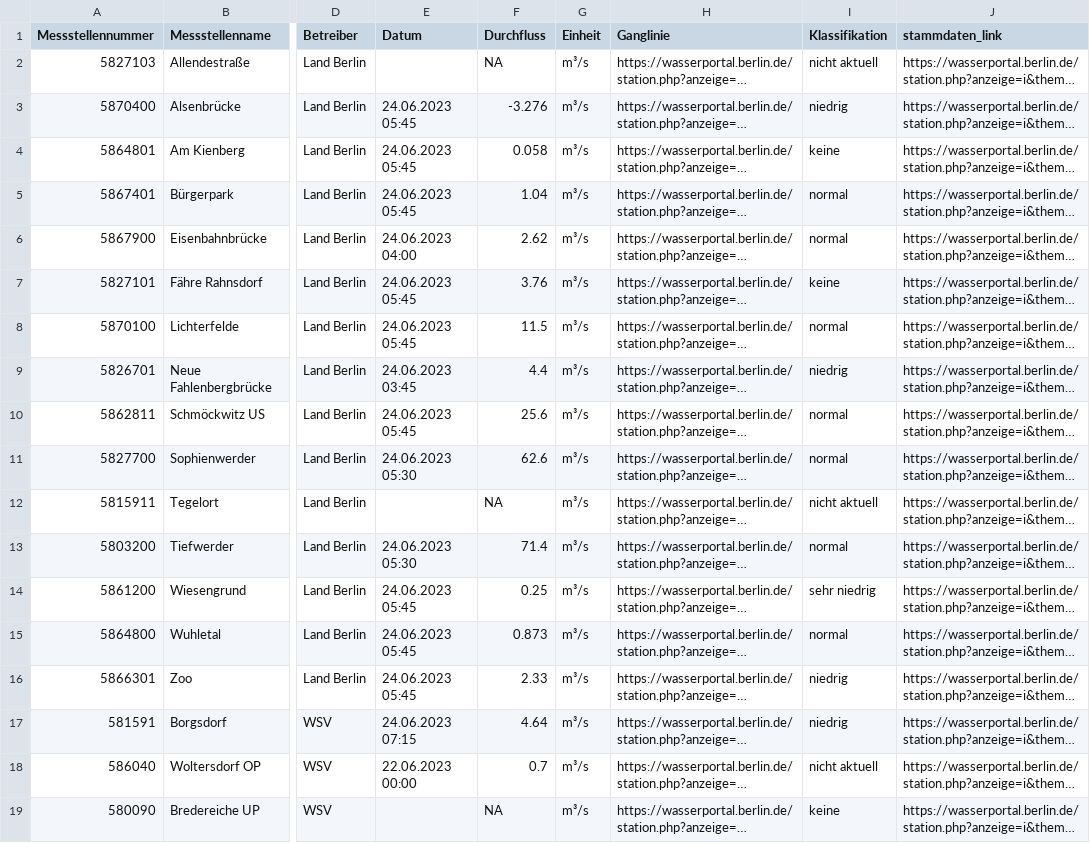
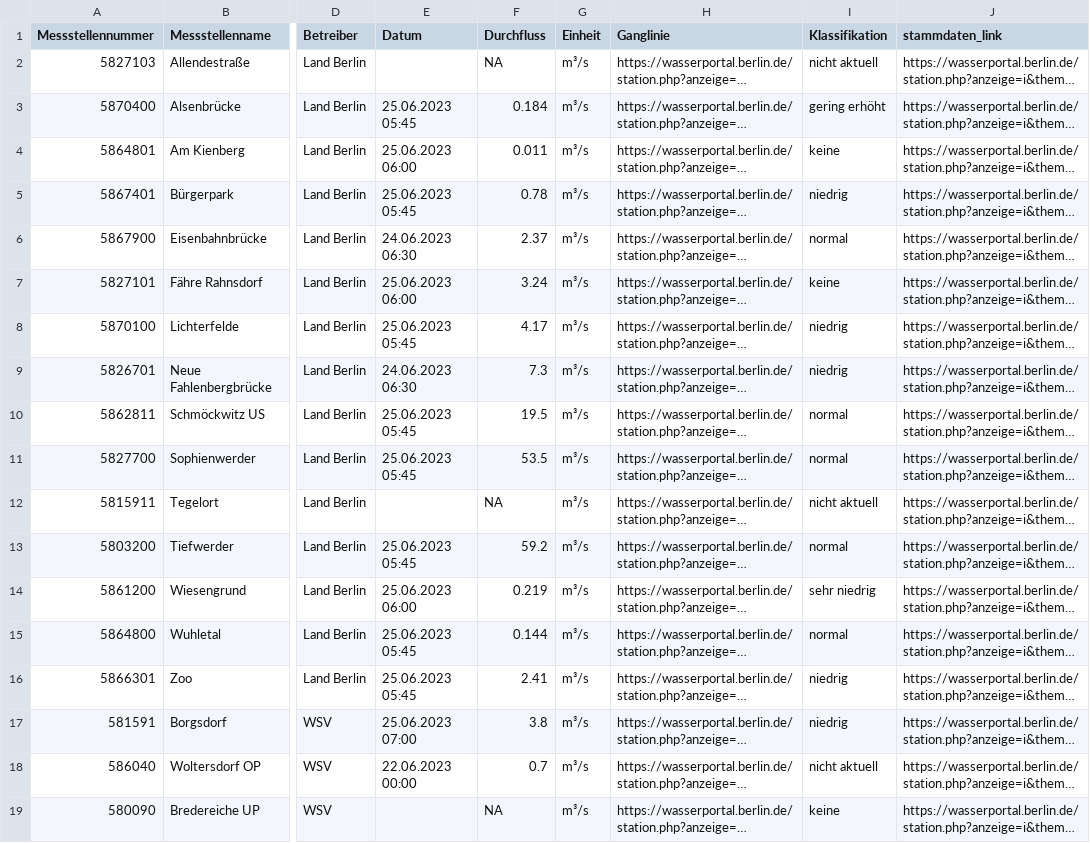
Before and after one commit to KWB-R/wasserportal, a CSV file: stations_surface-water_flow.csv, drawn as a sheet; only a part is shown, gaps mark what is left out; long unchanged cells end in …; the diff covers the shown part only; the diff names each change by its address in the sheet, - before the commit and + after, or states it on an @@ line.

```diff
--- a/stations_surface-water_flow.csv
+++ b/stations_surface-water_flow.csv
-E3 (Datum): 24.06.2023 05:45
+E3 (Datum): 25.06.2023 05:45
-F3 (Durchfluss): -3.276
+F3 (Durchfluss): 0.184
-I3 (Klassifikation): niedrig
+I3 (Klassifikation): gering erhöht
-E4 (Datum): 24.06.2023 05:45
+E4 (Datum): 25.06.2023 06:00
-F4 (Durchfluss): 0.058
+F4 (Durchfluss): 0.011
-E5 (Datum): 24.06.2023 05:45
+E5 (Datum): 25.06.2023 05:45
-F5 (Durchfluss): 1.04
+F5 (Durchfluss): 0.78
-I5 (Klassifikation): normal
+I5 (Klassifikation): niedrig
-E6 (Datum): 24.06.2023 04:00
+E6 (Datum): 24.06.2023 06:30
-F6 (Durchfluss): 2.62
+F6 (Durchfluss): 2.37
-E7 (Datum): 24.06.2023 05:45
+E7 (Datum): 25.06.2023 06:00
-F7 (Durchfluss): 3.76
+F7 (Durchfluss): 3.24
-E8 (Datum): 24.06.2023 05:45
+E8 (Datum): 25.06.2023 05:45
-F8 (Durchfluss): 11.5
+F8 (Durchfluss): 4.17
-I8 (Klassifikation): normal
+I8 (Klassifikation): niedrig
-E9 (Datum): 24.06.2023 03:45
+E9 (Datum): 24.06.2023 06:30
-F9 (Durchfluss): 4.4
+F9 (Durchfluss): 7.3
-E10 (Datum): 24.06.2023 05:45
+E10 (Datum): 25.06.2023 05:45
-F10 (Durchfluss): 25.6
+F10 (Durchfluss): 19.5
-E11 (Datum): 24.06.2023 05:30
+E11 (Datum): 25.06.2023 05:45
-F11 (Durchfluss): 62.6
+F11 (Durchfluss): 53.5
-E13 (Datum): 24.06.2023 05:30
+E13 (Datum): 25.06.2023 05:45
-F13 (Durchfluss): 71.4
+F13 (Durchfluss): 59.2
-E14 (Datum): 24.06.2023 05:45
+E14 (Datum): 25.06.2023 06:00
-F14 (Durchfluss): 0.25
+F14 (Durchfluss): 0.219
-E15:E16 (Datum): 24.06.2023 05:45
+E15:E16 (Datum): 25.06.2023 05:45
-F15 (Durchfluss): 0.873
+F15 (Durchfluss): 0.144
-F16 (Durchfluss): 2.33
+F16 (Durchfluss): 2.41
-E17 (Datum): 24.06.2023 07:15
+E17 (Datum): 25.06.2023 07:00
-F17 (Durchfluss): 4.64
+F17 (Durchfluss): 3.8
```
Also changed, not shown: 15 edited cells elsewhere in this file, stations_surface-water_conductivity.csv, stations_surface-water_oxygen-concentration.csv, 20 other files.
